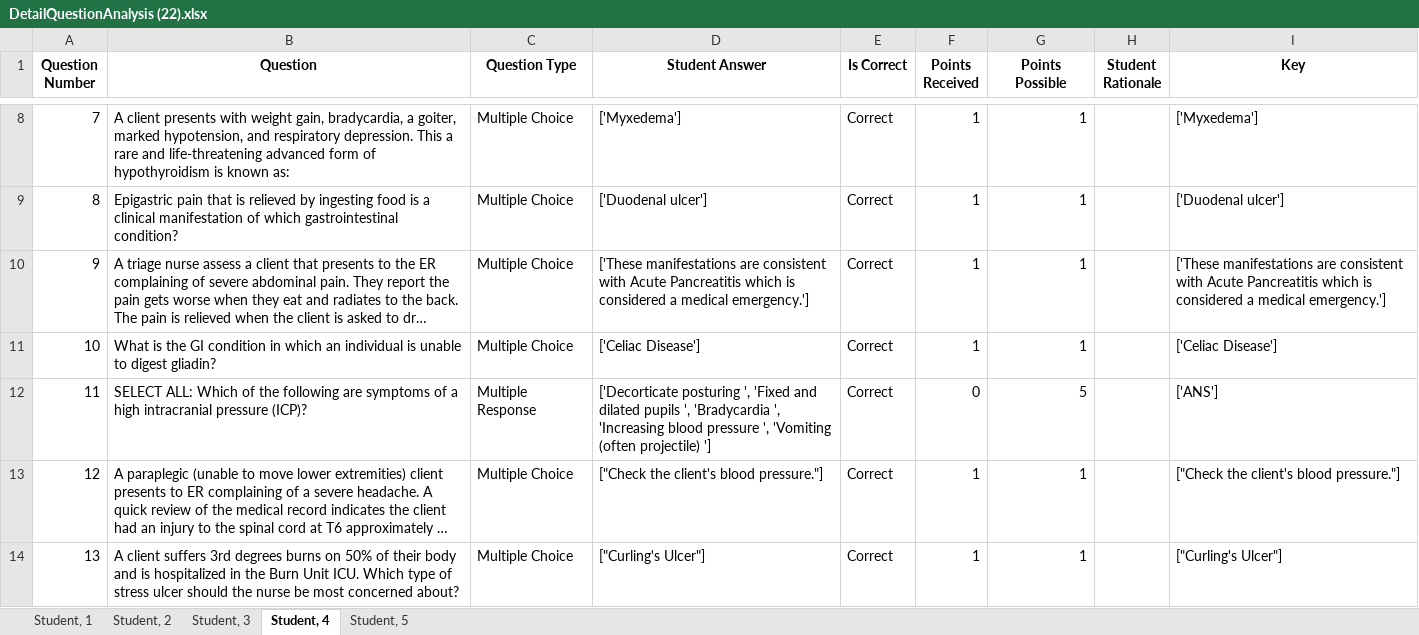
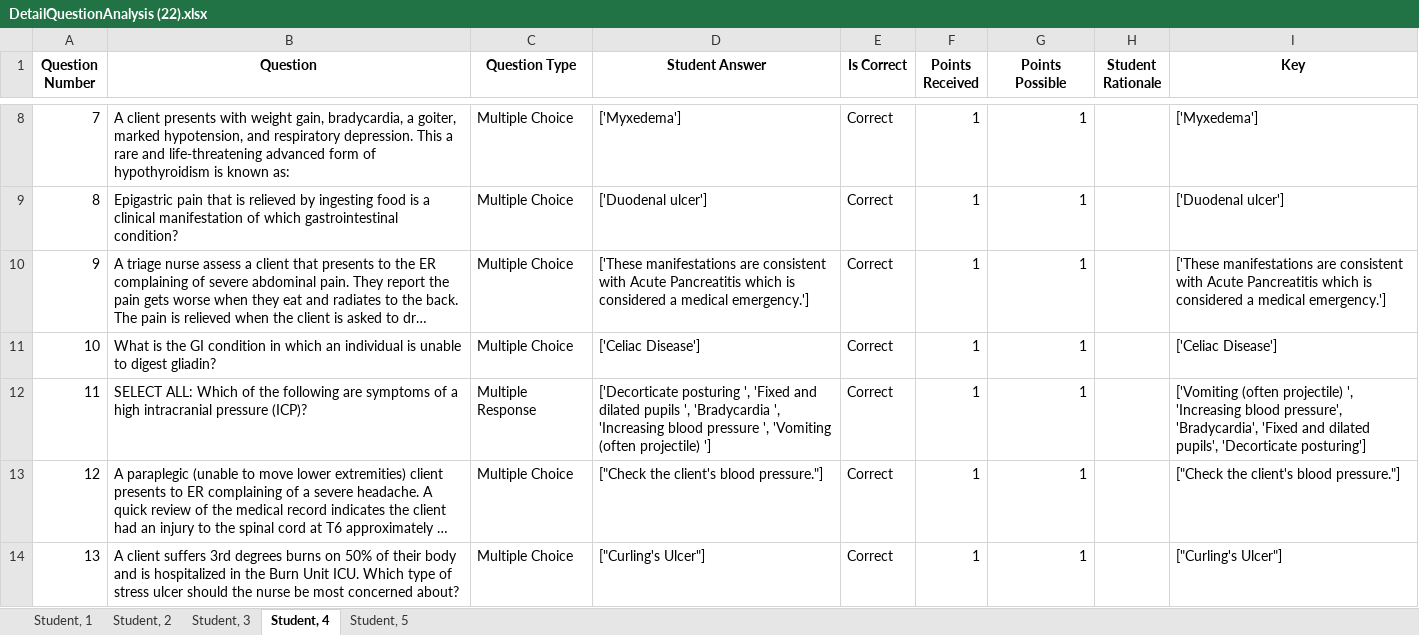
Before and after one commit to osamabinazam/ScoreForge--Comprehensive-Student-Assessment-Toolkit, an Excel workbook: output/DetailQuestionAnalysis (22).xlsx, sheet Student, 4, drawn as a sheet; only a part is shown, gaps mark what is left out; long unchanged cells end in …; values as stored, in another font and other column widths than the file's, no borders; the diff names each change by its address in the sheet, - before the commit and + after, or states it on an @@ line.

```diff
--- a/output/DetailQuestionAnalysis (22).xlsx (sheet Student, 4)
+++ b/output/DetailQuestionAnalysis (22).xlsx (sheet Student, 4)
-F12 (Points Received): 0
+F12 (Points Received): 1
-G12 (Points Possible): 5
+G12 (Points Possible): 1
-I12 (Key): ['ANS']
+I12 (Key): ['Vomiting (often projectile) ', 'Increasing blood pressure', 'Bradycardia', 'Fixed and dilated pupils', 'Decorticate posturing']
```
Also changed, not shown: sheet Student, 1, sheet Student, 3, sheet Student, 2, sheet Student, 5, assets/DetailQuestionAnalysis (22).xlsx, 1 other file.
